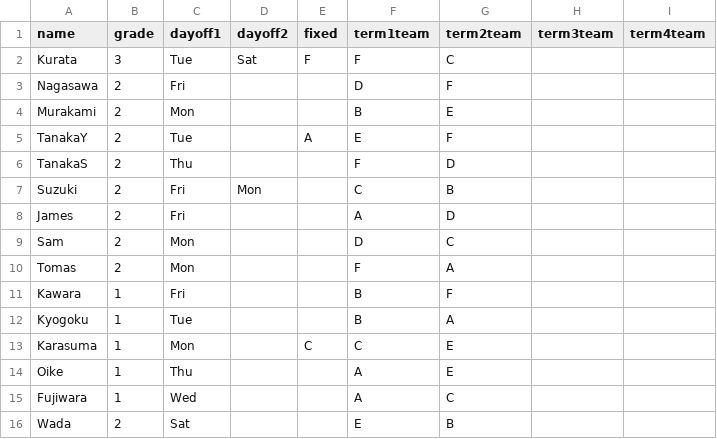
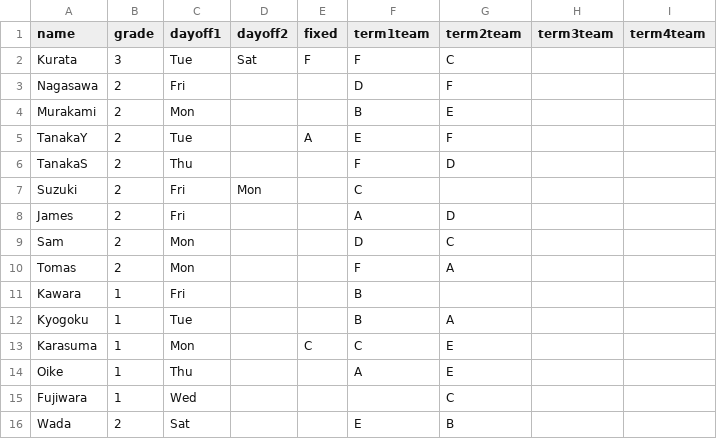
Before and after one commit to shtakasu/team_building, a CSV file: data/neben.csv, drawn as a sheet.

Commit message:
edit neben.csv

```diff
--- a/data/neben.csv
+++ b/data/neben.csv
@@ -6,3 +6,3 @@ TanakaY,2,Tue,,A,E,F,,
 TanakaS,2,Thu,,,F,D,,
-Suzuki,2,Fri,Mon,,C,B,,
+Suzuki,2,Fri,Mon,,C,,,
 James,2,Fri,,,A,D,,
@@ -10,3 +10,3 @@ Sam,2,Mon,,,D,C,,
 Tomas,2,Mon,,,F,A,,
-Kawara,1,Fri,,,B,F,,
+Kawara,1,Fri,,,B,,,
 Kyogoku,1,Tue,,,B,A,,
@@ -14,3 +14,3 @@ Karasuma,1,Mon,,C,C,E,,
 Oike,1,Thu,,,A,E,,
-Fujiwara,1,Wed,,,A,C,,
+Fujiwara,1,Wed,,,,C,,
 Wada,2,Sat,,,E,B,,
```
